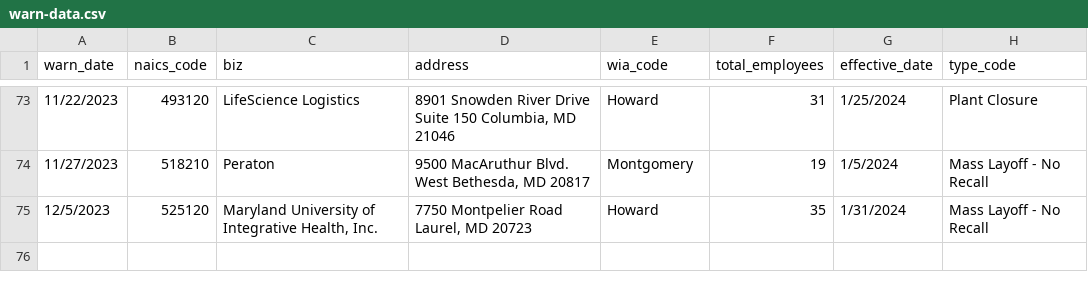
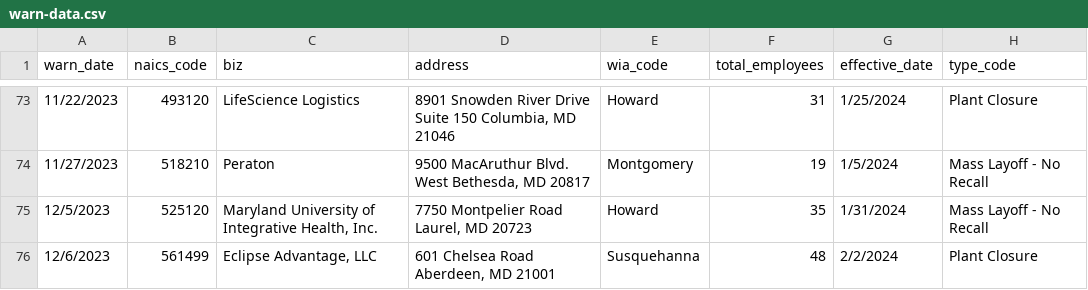
Before and after one commit to danacassidy/kitty-the-cat-github-scraper, a CSV file: warn-data.csv, drawn as a sheet; only a part is shown, gaps mark what is left out; ↵ is a line break in a cell; the diff names each change by its address in the sheet, - before the commit and + after, or states it on an @@ line.

```diff
--- a/warn-data.csv
+++ b/warn-data.csv
+row 76: 12/6/2023 | 561499 | Eclipse Advantage, LLC | 601 Chelsea Road ↵ Aberdeen, MD 21001 | Susquehanna | 48 | 2/2/2024 | Plant Closure
```
